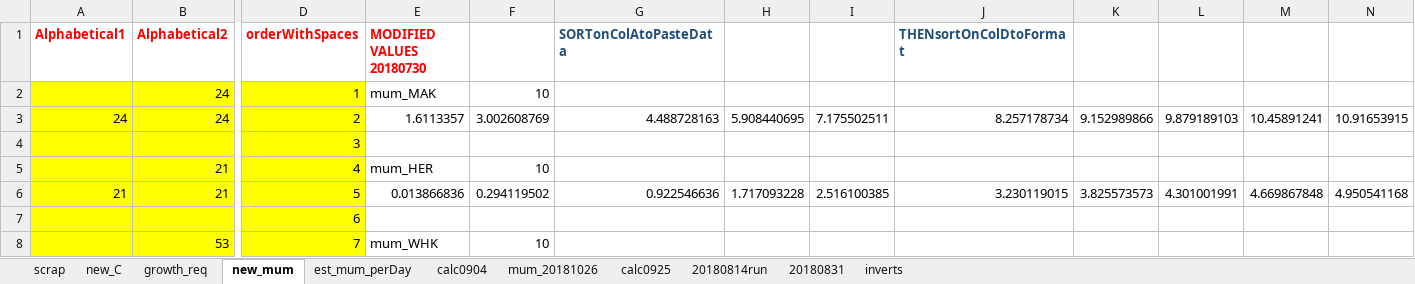
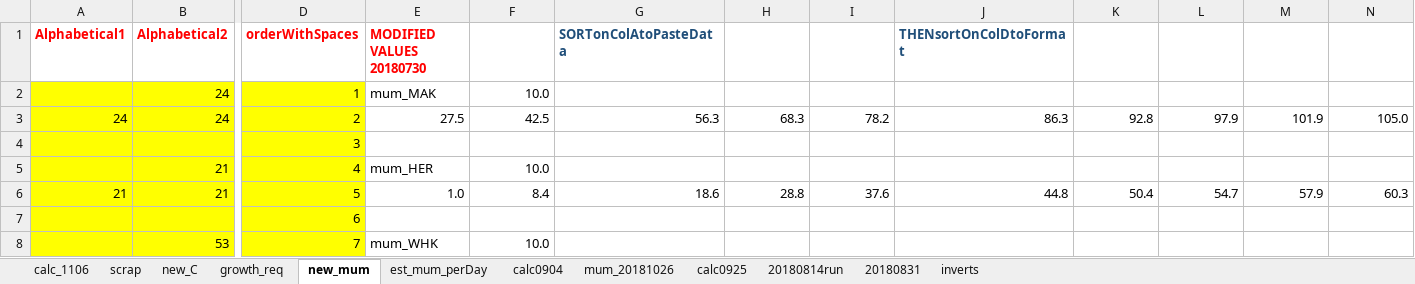
Before and after one commit to NEFSC/READ-EDAB-neusAtlantis, an Excel workbook: R/growth_req.xlsx, sheet new_mum, drawn as a sheet; only a part is shown, gaps mark what is left out; values as stored, in another font and other column widths than the file's, no borders; the diff covers the shown part only; the diff names each change by its address in the sheet, - before the commit and + after, or states it on an @@ line.

```diff
--- a/R/growth_req.xlsx (sheet new_mum)
+++ b/R/growth_req.xlsx (sheet new_mum)
+sheet tab: calc_1106
-F2: 10
+F2: 10.0
-E3 (MODIFIED VALUES 20180730): 1.6113357
+E3 (MODIFIED VALUES 20180730): 27.5
-F3: 3.002608769
+F3: 42.5
-G3 (SORTonColAtoPasteData): 4.488728163
+G3 (SORTonColAtoPasteData): 56.3
-H3: 5.908440695
+H3: 68.3
-I3: 7.175502511
+I3: 78.2
-J3 (THENsortOnColDtoFormat): 8.257178734
+J3 (THENsortOnColDtoFormat): 86.3
-K3: 9.152989866
+K3: 92.8
-L3: 9.879189103
+L3: 97.9
-M3: 10.45891241
+M3: 101.9
-N3: 10.91653915
+N3: 105.0
-F5: 10
+F5: 10.0
-E6 (MODIFIED VALUES 20180730): 0.013866836
+E6 (MODIFIED VALUES 20180730): 1.0
-F6: 0.294119502
+F6: 8.4
-G6 (SORTonColAtoPasteData): 0.922546636
+G6 (SORTonColAtoPasteData): 18.6
-H6: 1.717093228
+H6: 28.8
-I6: 2.516100385
+I6: 37.6
-J6 (THENsortOnColDtoFormat): 3.230119015
+J6 (THENsortOnColDtoFormat): 44.8
-K6: 3.825573573
+K6: 50.4
-L6: 4.301001991
+L6: 54.7
-M6: 4.669867848
+M6: 57.9
-N6: 4.950541168
+N6: 60.3
-F8: 10
+F8: 10.0
```
Also changed, not shown: 626 edited cells elsewhere in this sheet, sheet new_C, 2 other files.
